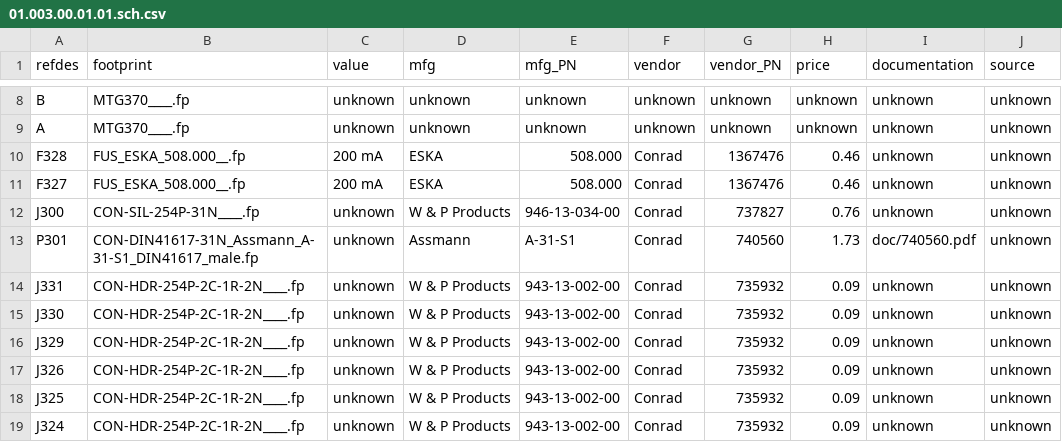
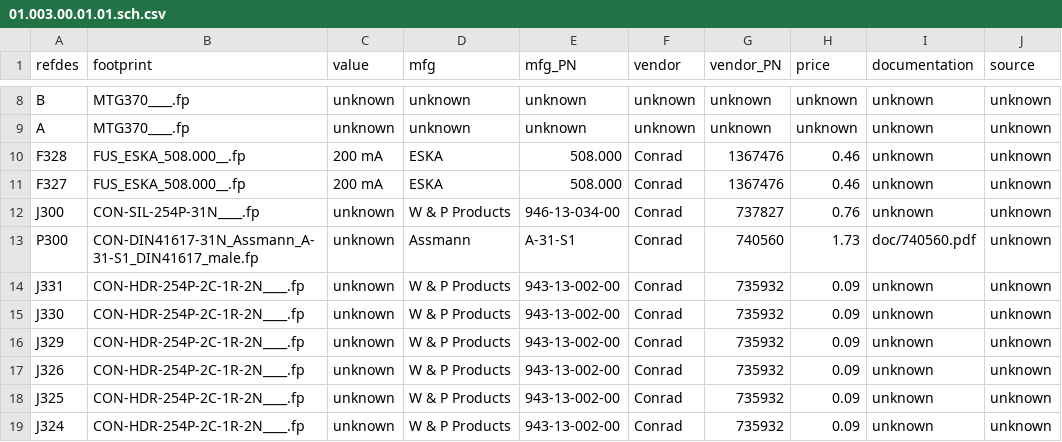
Before and after one commit to lambert/01, a CSV file: ecad/gschem/BOM/01.003.00.01.01.sch.csv, drawn as a sheet; only a part is shown, gaps mark what is left out; the diff names each change by its address in the sheet, - before the commit and + after, or states it on an @@ line.

Commit message:
Updated generated documents from schematics.
Signed-off-by: bert <bert.timmerman@xs4all.nl>

```diff
--- a/ecad/gschem/BOM/01.003.00.01.01.sch.csv
+++ b/ecad/gschem/BOM/01.003.00.01.01.sch.csv
-A13 (refdes): P301
+A13 (refdes): P300
```
Also changed, not shown: 5 other files.
